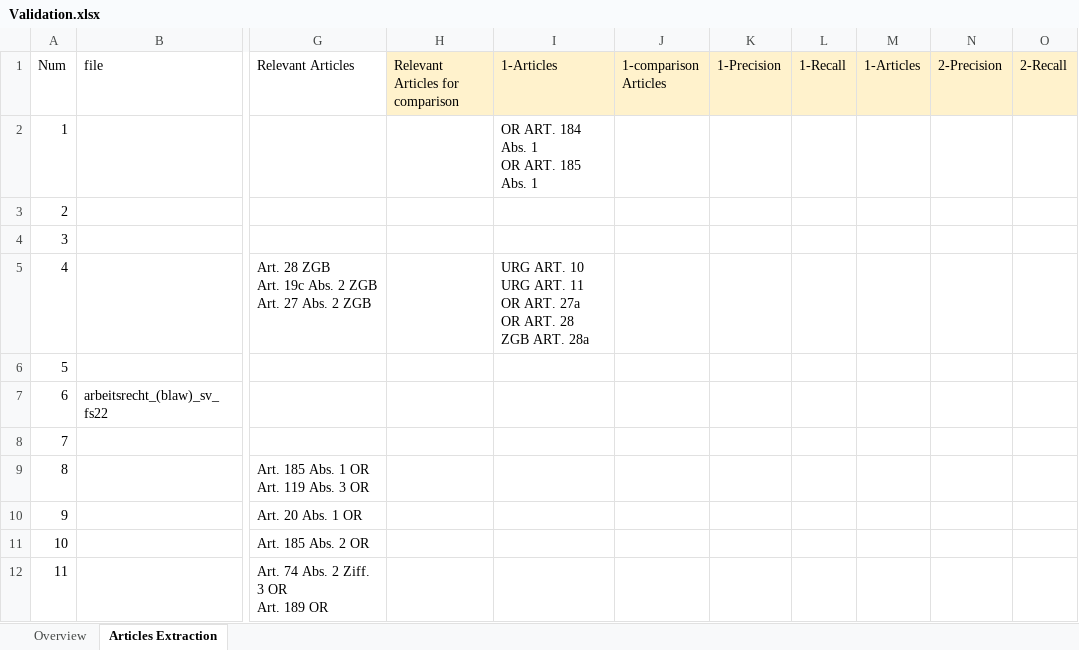
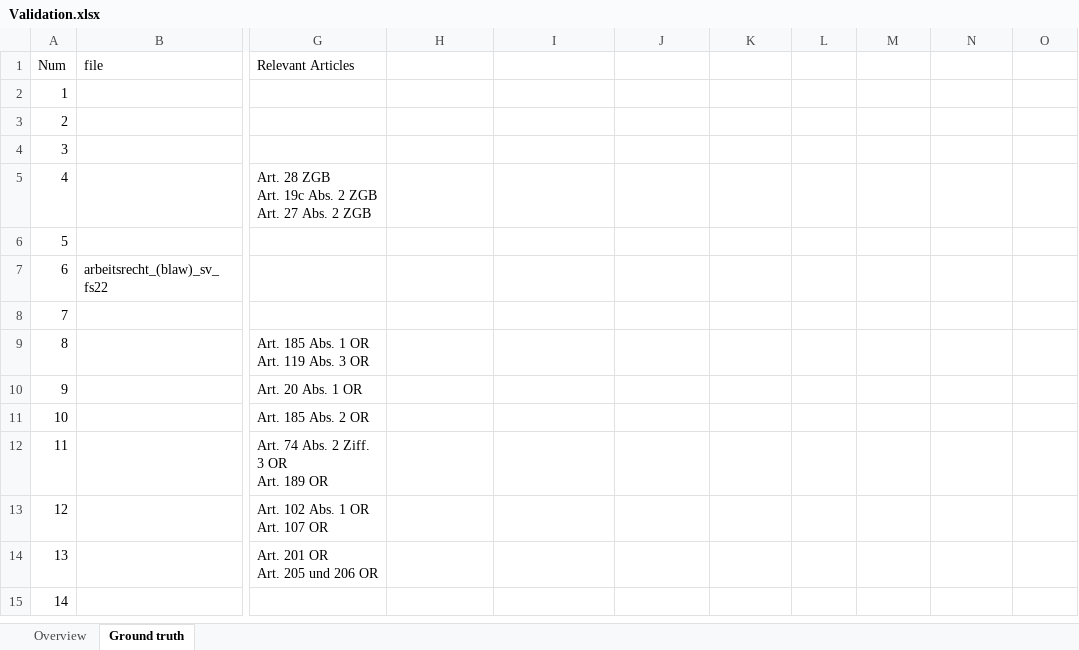
Before and after one commit to Madhav-MKNC/LAWrence-lab, an Excel workbook: Validation.xlsx, sheet Ground truth, drawn as a sheet; only a part is shown, gaps mark what is left out; the shorter side is filled out with more unchanged rows; values as stored, in another font and other column widths than the file's, no borders; ↵ is a line break in a cell; the diff names each change by its address in the sheet, - before the commit and + after, or states it on an @@ line.

```diff
--- a/Validation.xlsx (sheet Ground truth)
+++ b/Validation.xlsx (sheet Ground truth)
-sheet tab: Articles Extraction
+sheet tab: Ground truth
-H1: Relevant Articles for comparison
+H1: (empty)
-H1:O1 fill: #FFF2CC
+H1:O1 fill: none
-I1: 1-Articles
+I1: (empty)
-J1: 1-comparison Articles
+J1: (empty)
-K1: 1-Precision
+K1: (empty)
-L1: 1-Recall
+L1: (empty)
-M1: 1-Articles
+M1: (empty)
-N1: 2-Precision
+N1: (empty)
-O1: 2-Recall
+O1: (empty)
-I2: OR ART. 184 Abs. 1 ↵ OR ART. 185 Abs. 1
+I2: (empty)
-I5: URG ART. 10 ↵ URG ART. 11 ↵ OR ART. 27a ↵ OR ART. 28 ↵ ZGB ART. 28a
+I5: (empty)
```
Also changed, not shown: sheet Overview, 7 other files.
